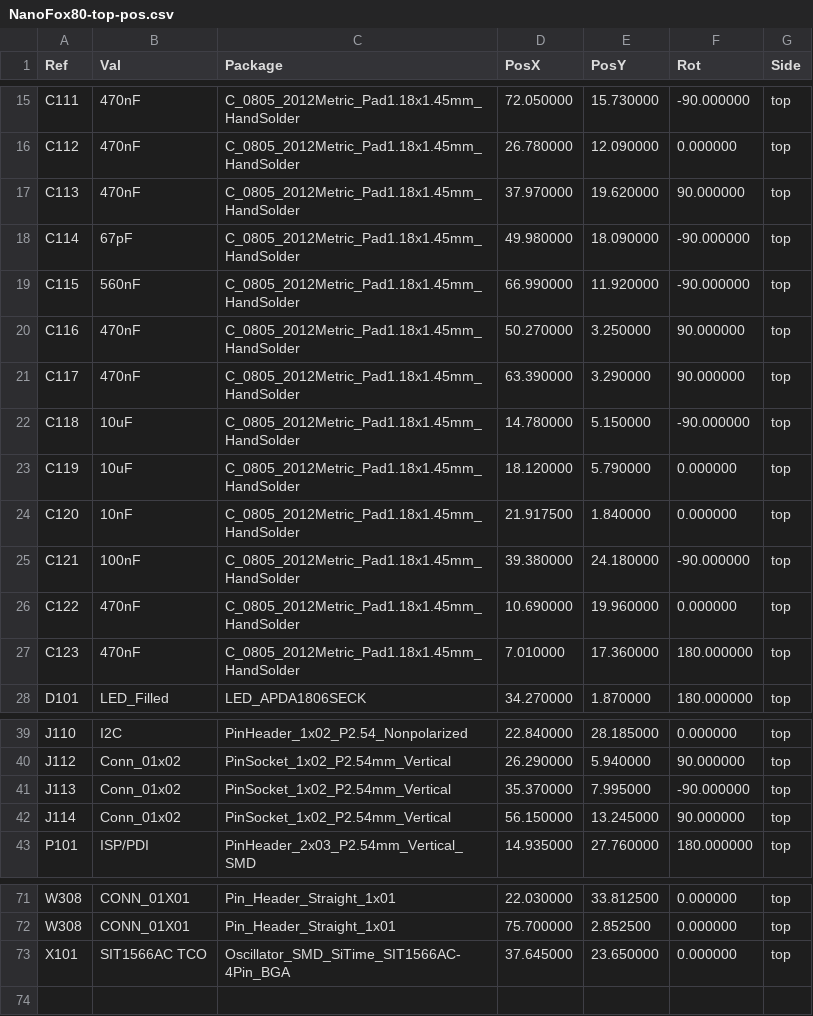
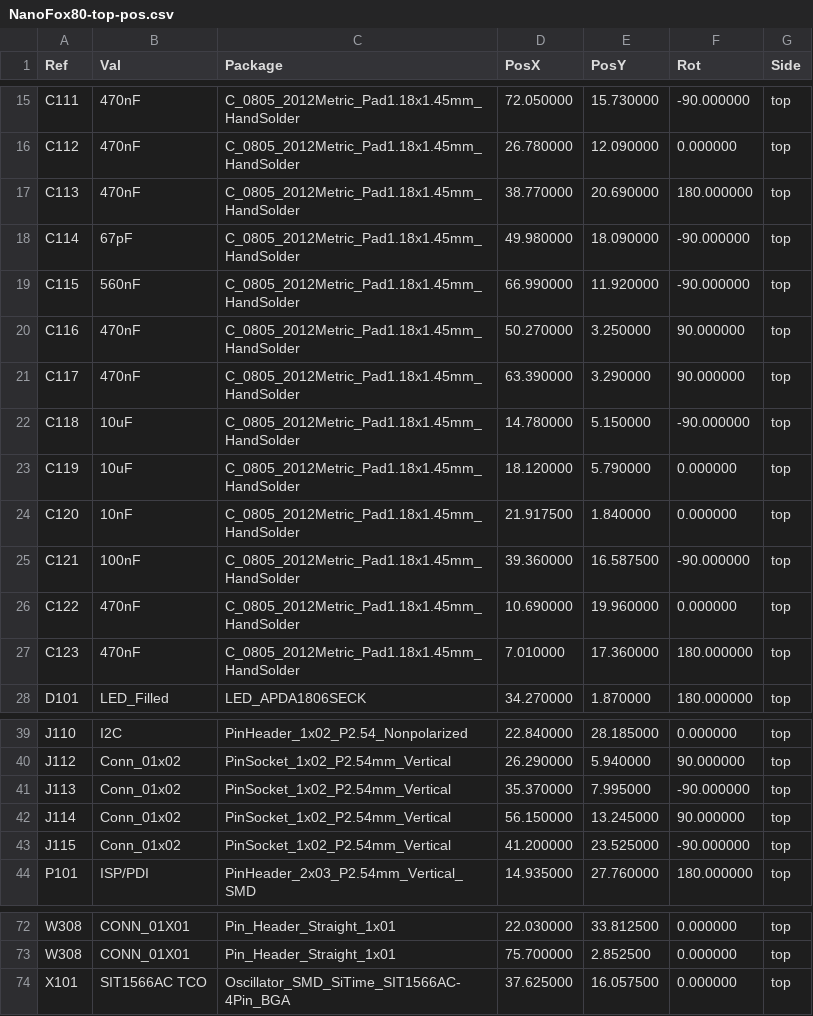
Before and after one commit to OpenARDF/NanoFox80, a CSV file: KiCad/NanoFox80/NanoFox80-top-pos.csv, drawn as a sheet; only a part is shown, gaps mark what is left out.

```diff
--- a/KiCad/NanoFox80/NanoFox80-top-pos.csv
+++ b/KiCad/NanoFox80/NanoFox80-top-pos.csv
@@ -16,3 +16,3 @@ Ref,Val,Package,PosX,PosY,Rot,Side
 "C112","470nF","C_0805_2012Metric_Pad1.18x1.45mm_HandSolder",26.780000,12.090000,0.000000,top
-"C113","470nF","C_0805_2012Metric_Pad1.18x1.45mm_HandSolder",37.970000,19.620000,90.000000,top
+"C113","470nF","C_0805_2012Metric_Pad1.18x1.45mm_HandSolder",38.770000,20.690000,180.000000,top
 "C114","67pF","C_0805_2012Metric_Pad1.18x1.45mm_HandSolder",49.980000,18.090000,-90.000000,top
@@ -24,3 +24,3 @@ Ref,Val,Package,PosX,PosY,Rot,Side
 "C120","10nF","C_0805_2012Metric_Pad1.18x1.45mm_HandSolder",21.917500,1.840000,0.000000,top
-"C121","100nF","C_0805_2012Metric_Pad1.18x1.45mm_HandSolder",39.380000,24.180000,-90.000000,top
+"C121","100nF","C_0805_2012Metric_Pad1.18x1.45mm_HandSolder",39.360000,16.587500,-90.000000,top
 "C122","470nF","C_0805_2012Metric_Pad1.18x1.45mm_HandSolder",10.690000,19.960000,0.000000,top
@@ -42,2 +42,3 @@ Ref,Val,Package,PosX,PosY,Rot,Side
 "J114","Conn_01x02","PinSocket_1x02_P2.54mm_Vertical",56.150000,13.245000,90.000000,top
+"J115","Conn_01x02","PinSocket_1x02_P2.54mm_Vertical",41.200000,23.525000,-90.000000,top
 "P101","ISP/PDI","PinHeader_2x03_P2.54mm_Vertical_SMD",14.935000,27.760000,180.000000,top
@@ -72,2 +73,2 @@ Ref,Val,Package,PosX,PosY,Rot,Side
 "W308","CONN_01X01","Pin_Header_Straight_1x01",75.700000,2.852500,0.000000,top
-"X101","SIT1566AC TCO","Oscillator_SMD_SiTime_SIT1566AC-4Pin_BGA",37.645000,23.650000,0.000000,top
+"X101","SIT1566AC TCO","Oscillator_SMD_SiTime_SIT1566AC-4Pin_BGA",37.625000,16.057500,0.000000,top
```
Also changed, not shown: 33 other files.
